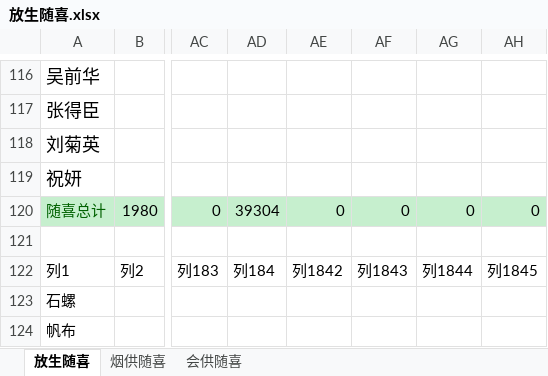
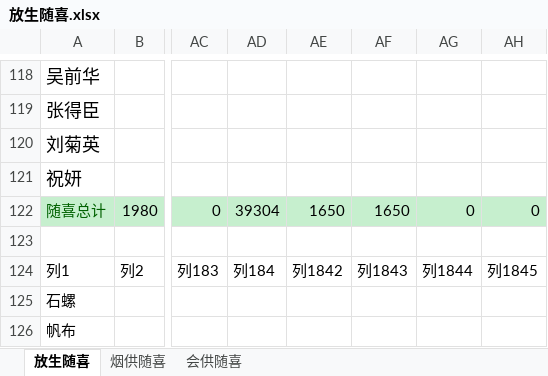
Before and after one commit to aresxubo/chiming, an Excel workbook: 放生随喜.xlsx, sheet 放生随喜, drawn as a sheet; only a part is shown, gaps mark what is left out; values as stored, in another font and other column widths than the file's, no borders; table styles not drawn; addresses are those after the commit; the diff covers the shown part only; the diff names each change by its address in the sheet, - before the commit and + after, or states it on an @@ line.

Commit message:
Update 放生随喜.xlsx
实际剩余：15152.71
账面剩余：15966.01
利息收益：813.3

```diff
--- a/放生随喜.xlsx (sheet 放生随喜)
+++ b/放生随喜.xlsx (sheet 放生随喜)
-AE122: 0
+AE122: 1650
-AF122: 0
+AF122: 1650
```
Also changed, not shown: 3 added rows, 1 removed row, 15 edited cells and cell formats elsewhere in this sheet, sheet 烟供随喜, formulas that keep their value, hidden cells.
